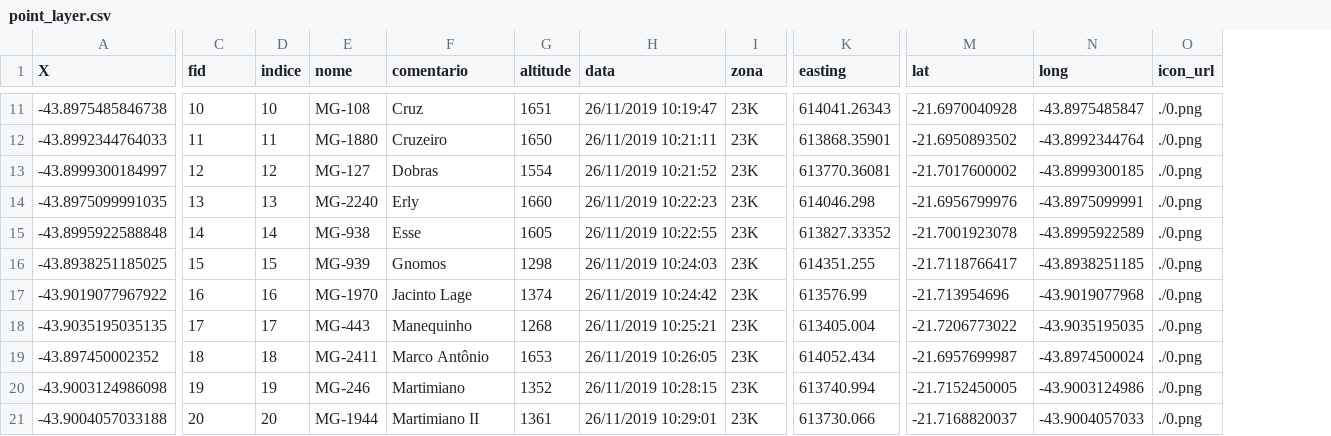
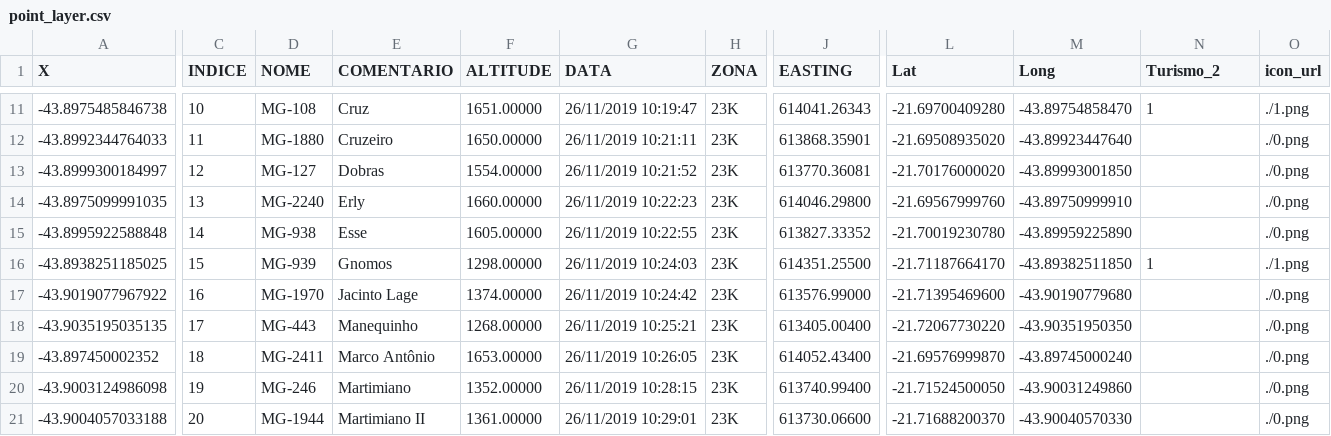
Before and after one commit to Paulo-Simoes-2021/Mappia_Example, a CSV file: cavernas/1/csv/point_layer.csv, drawn as a sheet; only a part is shown, gaps mark what is left out; removed rows and columns are numbered as before the commit, all else as after; the diff covers the shown part only; the diff names each change by its address in the sheet, - before the commit and + after, or states it on an @@ line.

```diff
--- a/cavernas/1/csv/point_layer.csv
+++ b/cavernas/1/csv/point_layer.csv
-column D (indice), rows 11-21: 10 | 11 | 12 | 13 | 14 | 15 | 16 | 17 | 18 | 19 | 20
-column G (altitude), rows 11-21: 1651 | 1650 | 1554 | 1660 | 1605 | 1298 | 1374 | 1268 | 1653 | 1352 | 1361
+column F (ALTITUDE), rows 11-21: 1651.00000 | 1650.00000 | 1554.00000 | 1660.00000 | 1605.00000 | 1298.00000 | 1374.00000 | 1268.00000 | 1653.00000 | 1352.00000 | 1361.00000
+column L (Lat), rows 11-21: -21.69700409280 | -21.69508935020 | -21.70176000020 | -21.69567999760 | -21.70019230780 | -21.71187664170 | -21.71395469600 | -21.72067730220 | -21.69576999870 | -21.71524500050 | -21.71688200370
-C1: fid
+C1: INDICE
-D1: nome
+D1: NOME
-E1: comentario
+E1: COMENTARIO
-G1: data
+G1: DATA
-H1: zona
+H1: ZONA
-J1: easting
+J1: EASTING
-M1: lat
+M1: Long
-N1: long
+N1: Turismo_2
-M11 (Long): -21.6970040928
+M11 (Long): -43.89754858470
-N11 (Turismo_2): -43.8975485847
+N11 (Turismo_2): 1
-O11 (icon_url): ./0.png
+O11 (icon_url): ./1.png
-M12 (Long): -21.6950893502
+M12 (Long): -43.89923447640
-N12 (Turismo_2): -43.8992344764
+N12 (Turismo_2): (empty)
-M13 (Long): -21.7017600002
+M13 (Long): -43.89993001850
-N13 (Turismo_2): -43.8999300185
+N13 (Turismo_2): (empty)
-J14 (EASTING): 614046.298
+J14 (EASTING): 614046.29800
-M14 (Long): -21.6956799976
+M14 (Long): -43.89750999910
-N14 (Turismo_2): -43.8975099991
+N14 (Turismo_2): (empty)
-M15 (Long): -21.7001923078
+M15 (Long): -43.89959225890
-N15 (Turismo_2): -43.8995922589
+N15 (Turismo_2): (empty)
-J16 (EASTING): 614351.255
+J16 (EASTING): 614351.25500
-M16 (Long): -21.7118766417
+M16 (Long): -43.89382511850
-N16 (Turismo_2): -43.8938251185
+N16 (Turismo_2): 1
-O16 (icon_url): ./0.png
+O16 (icon_url): ./1.png
-J17 (EASTING): 613576.99
+J17 (EASTING): 613576.99000
-M17 (Long): -21.713954696
+M17 (Long): -43.90190779680
-N17 (Turismo_2): -43.9019077968
+N17 (Turismo_2): (empty)
-J18 (EASTING): 613405.004
+J18 (EASTING): 613405.00400
-M18 (Long): -21.7206773022
+M18 (Long): -43.90351950350
-N18 (Turismo_2): -43.9035195035
+N18 (Turismo_2): (empty)
-J19 (EASTING): 614052.434
+J19 (EASTING): 614052.43400
-M19 (Long): -21.6957699987
+M19 (Long): -43.89745000240
-N19 (Turismo_2): -43.8974500024
+N19 (Turismo_2): (empty)
-J20 (EASTING): 613740.994
+J20 (EASTING): 613740.99400
-M20 (Long): -21.7152450005
+M20 (Long): -43.90031249860
-N20 (Turismo_2): -43.9003124986
+N20 (Turismo_2): (empty)
-J21 (EASTING): 613730.066
+J21 (EASTING): 613730.06600
-M21 (Long): -21.7168820037
+M21 (Long): -43.90040570330
-N21 (Turismo_2): -43.9004057033
+N21 (Turismo_2): (empty)
```
Also changed, not shown: 104 edited cells elsewhere in this file, 11 other files.
